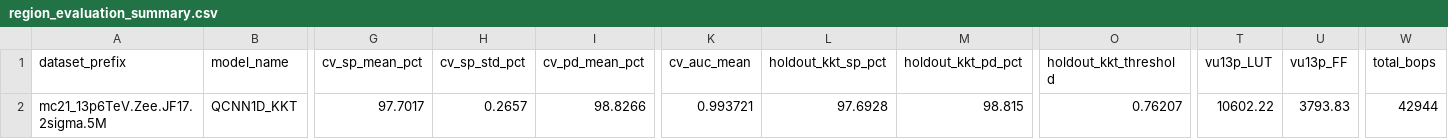
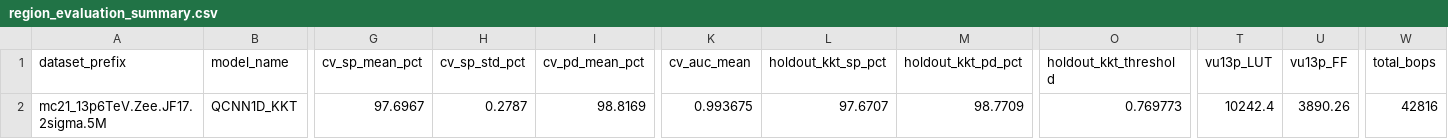
Before and after one commit to Felipe-Freire/cnn-optimization, a CSV file: results/mc21_13p6TeV.Zee.JF17.2sigma.5M/QCNN1D_KKT/iet5/ieta0/v2/evaluation/region_evaluation_summary.csv, drawn as a sheet; only a part is shown, gaps mark what is left out; the diff names each change by its address in the sheet, - before the commit and + after, or states it on an @@ line.

```diff
--- a/results/mc21_13p6TeV.Zee.JF17.2sigma.5M/QCNN1D_KKT/iet5/ieta0/v2/evaluation/region_evaluation_summary.csv
+++ b/results/mc21_13p6TeV.Zee.JF17.2sigma.5M/QCNN1D_KKT/iet5/ieta0/v2/evaluation/region_evaluation_summary.csv
-G2 (cv_sp_mean_pct): 97.7017
+G2 (cv_sp_mean_pct): 97.6967
-H2 (cv_sp_std_pct): 0.2657
+H2 (cv_sp_std_pct): 0.2787
-I2 (cv_pd_mean_pct): 98.8266
+I2 (cv_pd_mean_pct): 98.8169
-K2 (cv_auc_mean): 0.993721
+K2 (cv_auc_mean): 0.993675
-L2 (holdout_kkt_sp_pct): 97.6928
+L2 (holdout_kkt_sp_pct): 97.6707
-M2 (holdout_kkt_pd_pct): 98.815
+M2 (holdout_kkt_pd_pct): 98.7709
-O2 (holdout_kkt_threshold): 0.76207
+O2 (holdout_kkt_threshold): 0.769773
-T2 (vu13p_LUT): 10602.22
+T2 (vu13p_LUT): 10242.4
-U2 (vu13p_FF): 3793.83
+U2 (vu13p_FF): 3890.26
-W2 (total_bops): 42944
+W2 (total_bops): 42816
```
Also changed, not shown: results/mc21_13p6TeV.Zee.JF17.2sigma.5M/QCNN1D_KKT/iet5/ieta0/v2/evaluation/fa_workpoints_per_fold.csv, results/mc21_13p6TeV.Zee.JF17.2sigma.5M/QCNN1D_KKT/iet5/ieta0/v2/history/training_history.csv, 31 other files.
